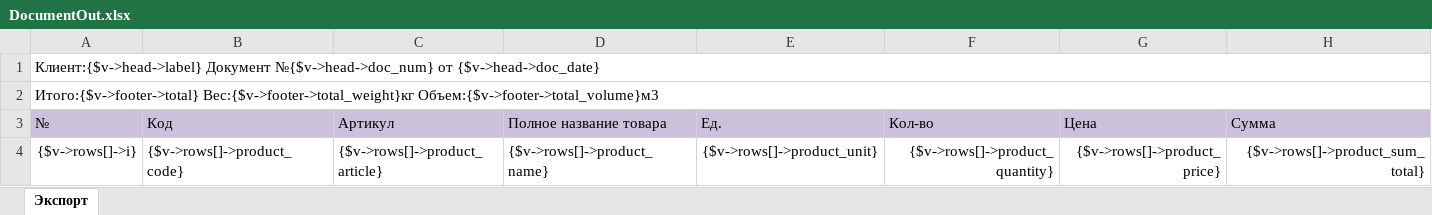
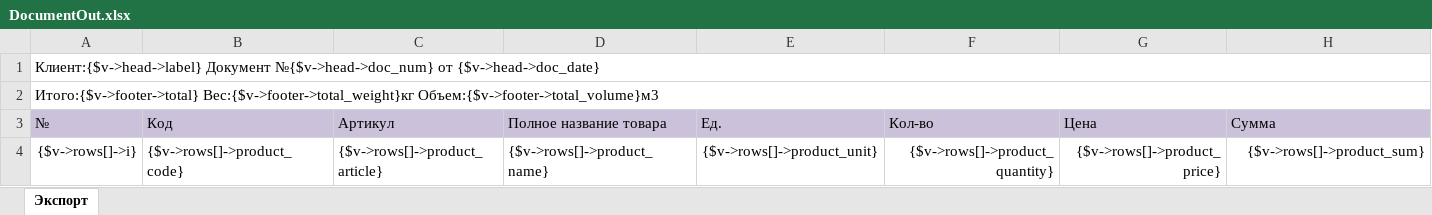
Before and after one commit to baycik/isell, an Excel workbook: application/views/rpt/DocumentOut.xlsx, sheet Экспорт, drawn as a sheet; values as stored, in another font and other column widths than the file's, no borders; the diff names each change by its address in the sheet, - before the commit and + after, or states it on an @@ line.

```diff
--- a/application/views/rpt/DocumentOut.xlsx (sheet Экспорт)
+++ b/application/views/rpt/DocumentOut.xlsx (sheet Экспорт)
-H4 (Сумма): {$v->rows[]->product_sum_total}
+H4 (Сумма): {$v->rows[]->product_sum}
```
Also changed, not shown: 2 other files.
